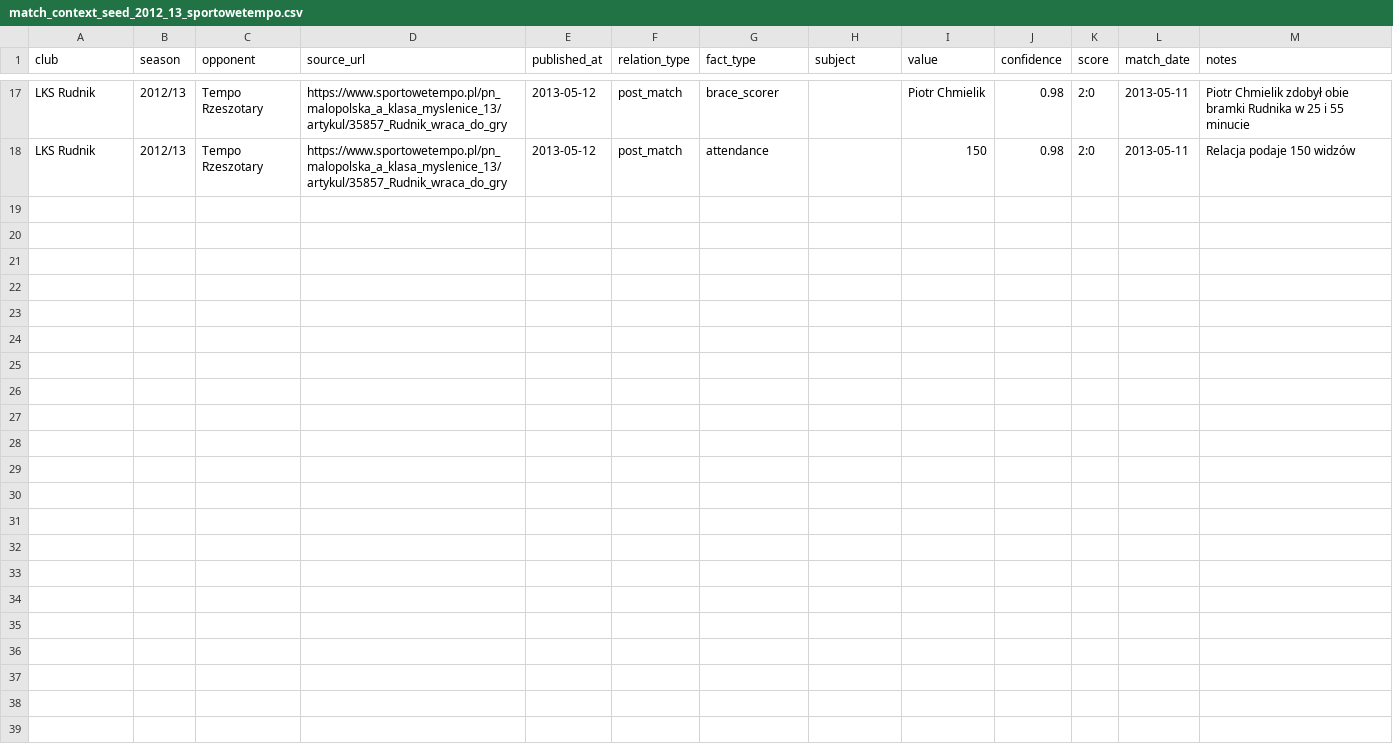
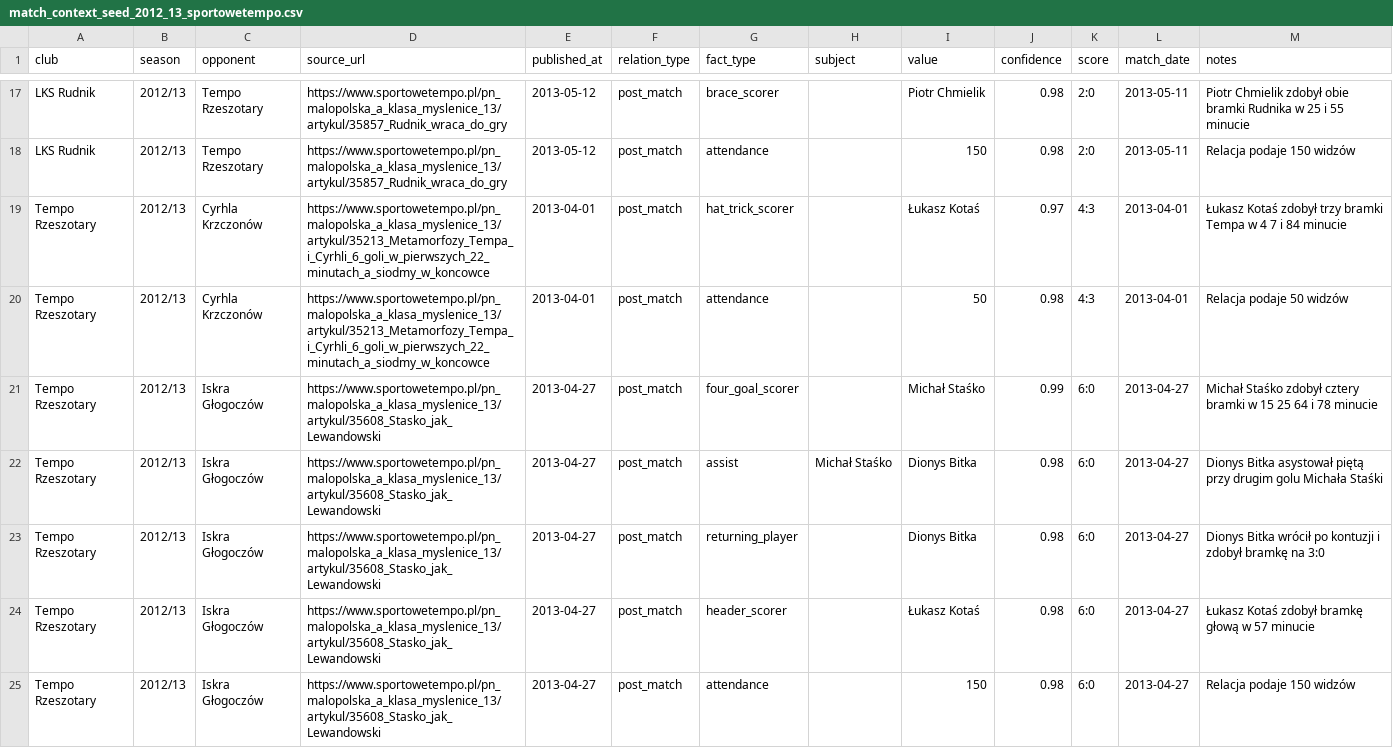
Before and after one commit to kri1oof/myslenice-a-klasa-quiz, a CSV file: data/reference/match_context_seed_2012_13_sportowetempo.csv, drawn as a sheet; only a part is shown, gaps mark what is left out.

Commit message:
Add Tempo Cyrhla and Iskra 2012/13 context

```diff
--- a/data/reference/match_context_seed_2012_13_sportowetempo.csv
+++ b/data/reference/match_context_seed_2012_13_sportowetempo.csv
@@ -18 +18,8 @@ LKS Rudnik,2012/13,Tempo Rzeszotary,https://www.sportowetempo.pl/pn_malopolska_a
 LKS Rudnik,2012/13,Tempo Rzeszotary,https://www.sportowetempo.pl/pn_malopolska_a_klasa_myslenice_13/artykul/35857_Rudnik_wraca_do_gry,2013-05-12,post_match,attendance,,150,0.98,2:0,2013-05-11,Relacja podaje 150 widzów
+Tempo Rzeszotary,2012/13,Cyrhla Krzczonów,https://www.sportowetempo.pl/pn_malopolska_a_klasa_myslenice_13/artykul/35213_Metamorfozy_Tempa_i_Cyrhli_6_goli_w_pierwszych_22_minutach_a_siodmy_w_koncowce,2013-04-01,post_match,hat_trick_scorer,,Łukasz Kotaś,0.97,4:3,2013-04-01,Łukasz Kotaś zdobył trzy bramki Tempa w 4 7 i 84 minucie
+Tempo Rzeszotary,2012/13,Cyrhla Krzczonów,https://www.sportowetempo.pl/pn_malopolska_a_klasa_myslenice_13/artykul/35213_Metamorfozy_Tempa_i_Cyrhli_6_goli_w_pierwszych_22_minutach_a_siodmy_w_koncowce,2013-04-01,post_match,attendance,,50,0.98,4:3,2013-04-01,Relacja podaje 50 widzów
+Tempo Rzeszotary,2012/13,Iskra Głogoczów,https://www.sportowetempo.pl/pn_malopolska_a_klasa_myslenice_13/artykul/35608_Stasko_jak_Lewandowski,2013-04-27,post_match,four_goal_scorer,,Michał Staśko,0.99,6:0,2013-04-27,Michał Staśko zdobył cztery bramki w 15 25 64 i 78 minucie
+Tempo Rzeszotary,2012/13,Iskra Głogoczów,https://www.sportowetempo.pl/pn_malopolska_a_klasa_myslenice_13/artykul/35608_Stasko_jak_Lewandowski,2013-04-27,post_match,assist,Michał Staśko,Dionys Bitka,0.98,6:0,2013-04-27,Dionys Bitka asystował piętą przy drugim golu Michała Staśki
+Tempo Rzeszotary,2012/13,Iskra Głogoczów,https://www.sportowetempo.pl/pn_malopolska_a_klasa_myslenice_13/artykul/35608_Stasko_jak_Lewandowski,2013-04-27,post_match,returning_player,,Dionys Bitka,0.98,6:0,2013-04-27,Dionys Bitka wrócił po kontuzji i zdobył bramkę na 3:0
+Tempo Rzeszotary,2012/13,Iskra Głogoczów,https://www.sportowetempo.pl/pn_malopolska_a_klasa_myslenice_13/artykul/35608_Stasko_jak_Lewandowski,2013-04-27,post_match,header_scorer,,Łukasz Kotaś,0.98,6:0,2013-04-27,Łukasz Kotaś zdobył bramkę głową w 57 minucie
+Tempo Rzeszotary,2012/13,Iskra Głogoczów,https://www.sportowetempo.pl/pn_malopolska_a_klasa_myslenice_13/artykul/35608_Stasko_jak_Lewandowski,2013-04-27,post_match,attendance,,150,0.98,6:0,2013-04-27,Relacja podaje 150 widzów
```
